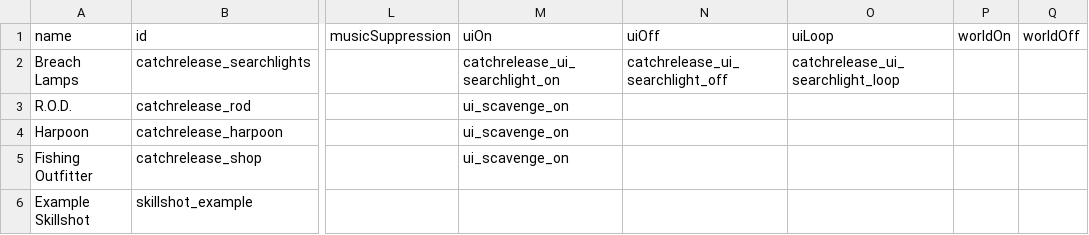
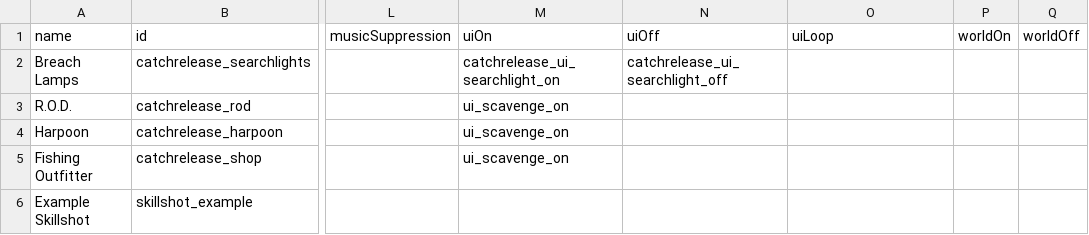
Before and after one commit to SirHartley/Catch.Release, a CSV file: data/campaign/abilities.csv, drawn as a sheet; only a part is shown, gaps mark what is left out; the diff names each change by its address in the sheet, - before the commit and + after, or states it on an @@ line.

```diff
--- a/data/campaign/abilities.csv
+++ b/data/campaign/abilities.csv
-O2 (uiLoop): catchrelease_ui_searchlight_loop
+O2 (uiLoop): (empty)
```
Also changed, not shown: 8 other files.
